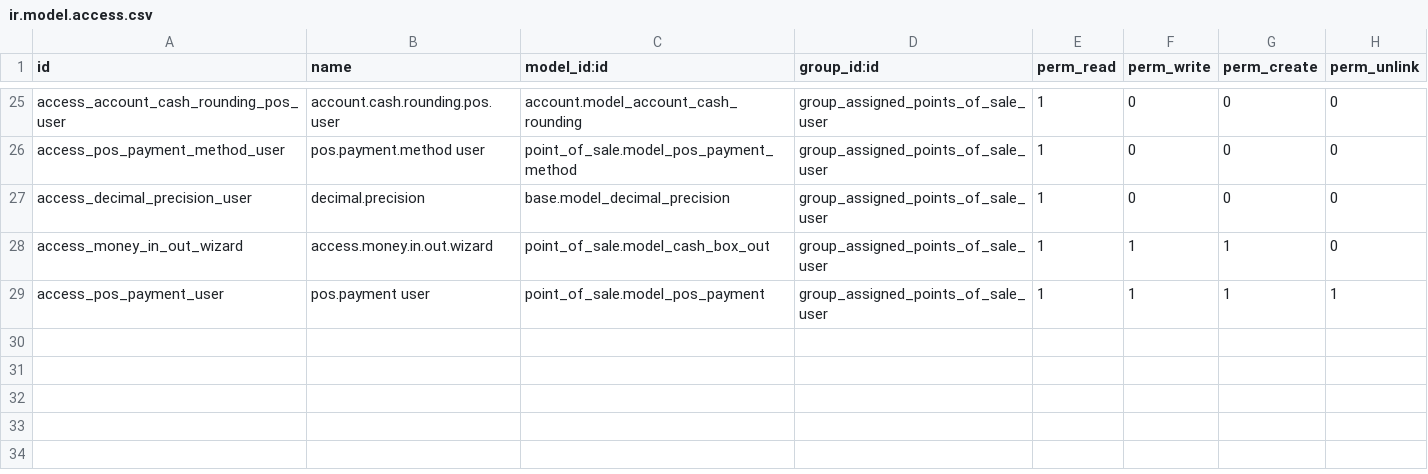
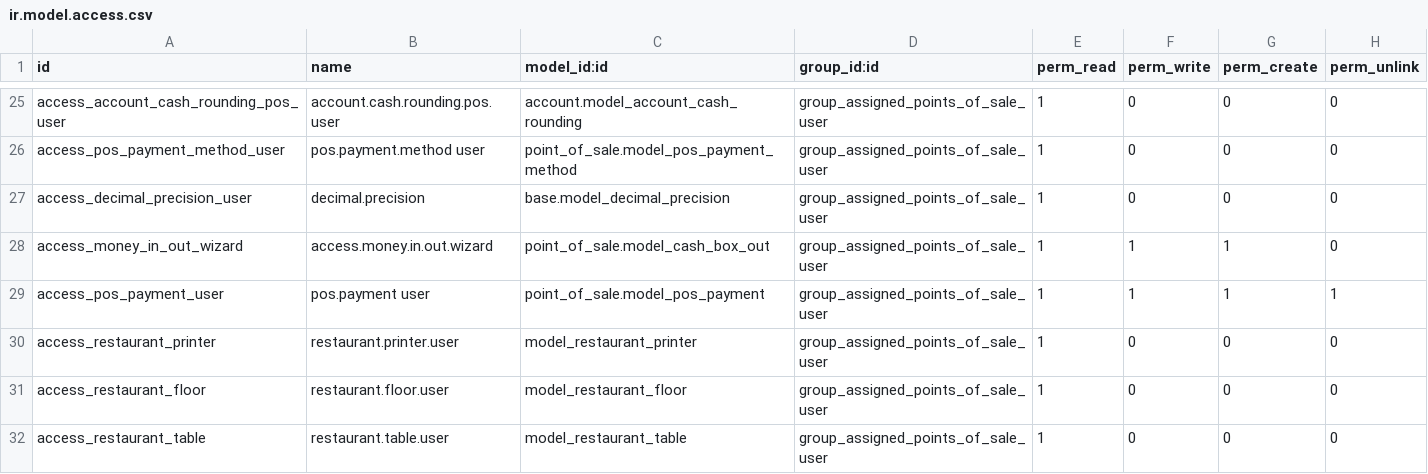
Before and after one commit to dasaintgray/odoo-live, a CSV file: addons/pos_user_restriction/security/ir.model.access.csv, drawn as a sheet; only a part is shown, gaps mark what is left out; the diff names each change by its address in the sheet, - before the commit and + after, or states it on an @@ line.

Commit message:
POS user restriction fix, jwt_auth readability fix

```diff
--- a/addons/pos_user_restriction/security/ir.model.access.csv
+++ b/addons/pos_user_restriction/security/ir.model.access.csv
+row 30: access_restaurant_printer | restaurant.printer.user | model_restaurant_printer | group_assigned_points_of_sale_user | 1 | 0 | 0 | 0
+row 31: access_restaurant_floor | restaurant.floor.user | model_restaurant_floor | group_assigned_points_of_sale_user | 1 | 0 | 0 | 0
+row 32: access_restaurant_table | restaurant.table.user | model_restaurant_table | group_assigned_points_of_sale_user | 1 | 0 | 0 | 0
```
Also changed, not shown: 1 other file.
